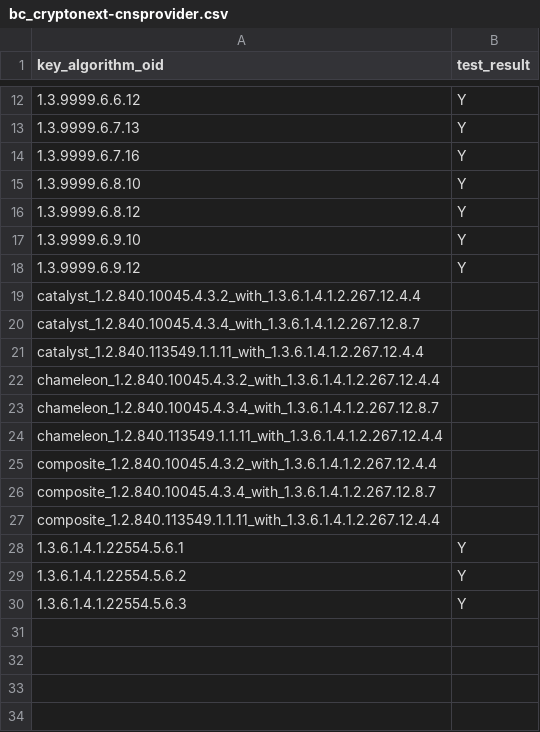
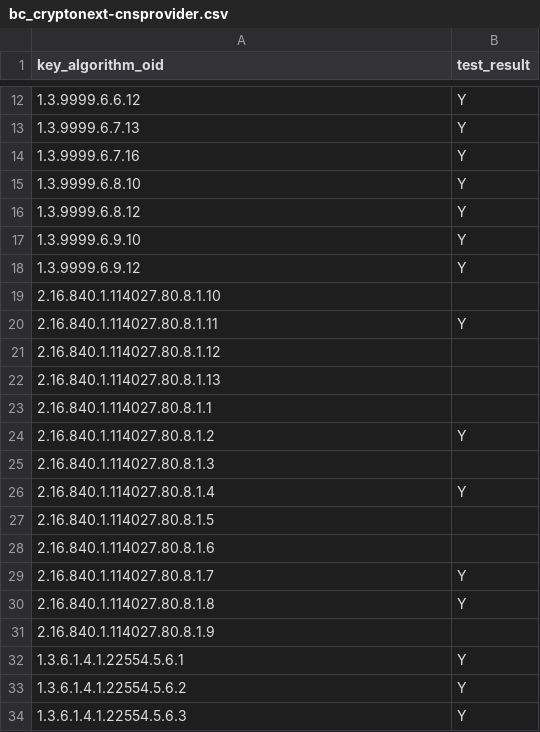
Before and after one commit to IETF-Hackathon/pqc-certificates, a CSV file: providers/cryptonext-cnsprovider/compatMatrices/artifacts_certs_r3/bc_cryptonext-cnsprovider.csv, drawn as a sheet; only a part is shown, gaps mark what is left out.

```diff
--- a/providers/cryptonext-cnsprovider/compatMatrices/artifacts_certs_r3/bc_cryptonext-cnsprovider.csv
+++ b/providers/cryptonext-cnsprovider/compatMatrices/artifacts_certs_r3/bc_cryptonext-cnsprovider.csv
@@ -18,11 +18,15 @@ key_algorithm_oid,test_result
 1.3.9999.6.9.12,Y
-catalyst_1.2.840.10045.4.3.2_with_1.3.6.1.4.1.2.267.12.4.4,
-catalyst_1.2.840.10045.4.3.4_with_1.3.6.1.4.1.2.267.12.8.7,
-catalyst_1.2.840.113549.1.1.11_with_1.3.6.1.4.1.2.267.12.4.4,
-chameleon_1.2.840.10045.4.3.2_with_1.3.6.1.4.1.2.267.12.4.4,
-chameleon_1.2.840.10045.4.3.4_with_1.3.6.1.4.1.2.267.12.8.7,
-chameleon_1.2.840.113549.1.1.11_with_1.3.6.1.4.1.2.267.12.4.4,
-composite_1.2.840.10045.4.3.2_with_1.3.6.1.4.1.2.267.12.4.4,
-composite_1.2.840.10045.4.3.4_with_1.3.6.1.4.1.2.267.12.8.7,
-composite_1.2.840.113549.1.1.11_with_1.3.6.1.4.1.2.267.12.4.4,
+2.16.840.1.114027.80.8.1.10,
+2.16.840.1.114027.80.8.1.11,Y
+2.16.840.1.114027.80.8.1.12,
+2.16.840.1.114027.80.8.1.13,
+2.16.840.1.114027.80.8.1.1,
+2.16.840.1.114027.80.8.1.2,Y
+2.16.840.1.114027.80.8.1.3,
+2.16.840.1.114027.80.8.1.4,Y
+2.16.840.1.114027.80.8.1.5,
+2.16.840.1.114027.80.8.1.6,
+2.16.840.1.114027.80.8.1.7,Y
+2.16.840.1.114027.80.8.1.8,Y
+2.16.840.1.114027.80.8.1.9,
 1.3.6.1.4.1.22554.5.6.1,Y
```
Also changed, not shown: providers/cryptonext-cnsprovider/compatMatrices/artifacts_certs_r3/cryptonext_cryptonext-cnsprovider.csv, 4 other files.
